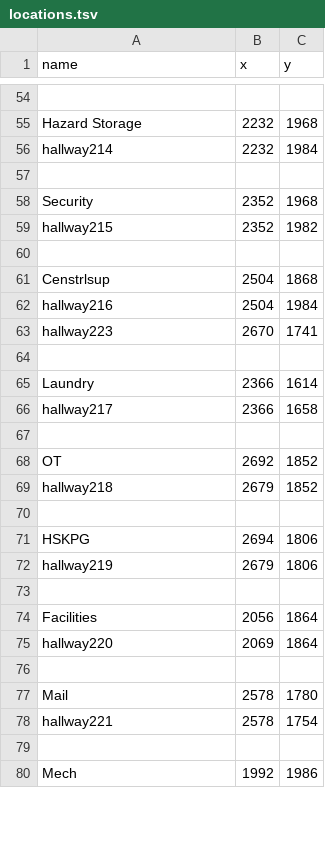
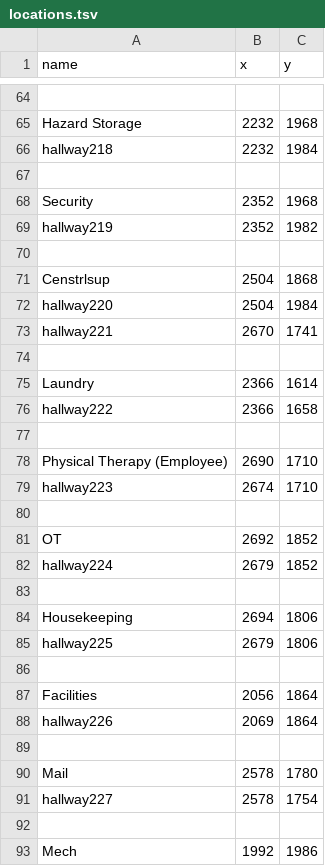
Before and after one commit to SoftEngTeamC/FaulknerMap2, a TSV file: src/main/resources/data/floor2/locations.tsv, drawn as a sheet; only a part is shown, gaps mark what is left out; addresses are those after the commit; the diff covers the shown part only; the diff names each change by its address in the sheet, - before the commit and + after, or states it on an @@ line.

```diff
--- a/src/main/resources/data/floor2/locations.tsv
+++ b/src/main/resources/data/floor2/locations.tsv
-A66 (name): hallway214
+A66 (name): hallway218
-A69 (name): hallway215
+A69 (name): hallway219
-A72 (name): hallway216
+A72 (name): hallway220
-A73 (name): hallway223
+A73 (name): hallway221
-A76 (name): hallway217
+A76 (name): hallway222
+row 77: (empty)
+row 78: Physical Therapy (Employee) | 2690 | 1710
+row 79: hallway223 | 2674 | 1710
-A82 (name): hallway218
+A82 (name): hallway224
-A84 (name): HSKPG
+A84 (name): Housekeeping
-A85 (name): hallway219
+A85 (name): hallway225
-A88 (name): hallway220
+A88 (name): hallway226
-A91 (name): hallway221
+A91 (name): hallway227
```
Also changed, not shown: 11 added rows, 1 removed row and 7 edited cells elsewhere in this file.
